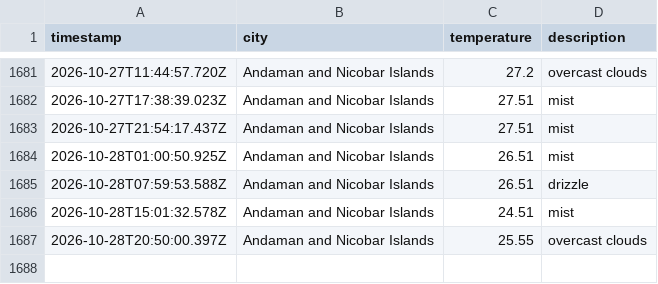
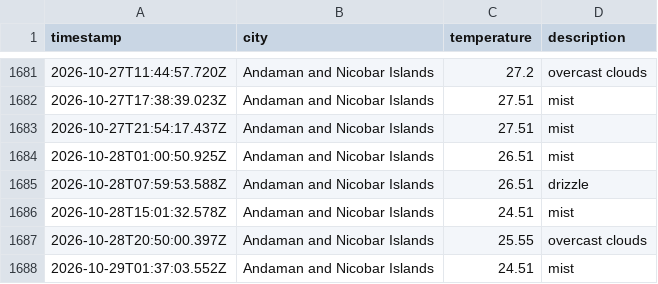
Before and after one commit to dougthenugget21/Weather-App-JS, a CSV file: data/weather_log.csv, drawn as a sheet; only a part is shown, gaps mark what is left out.

```diff
--- a/data/weather_log.csv
+++ b/data/weather_log.csv
@@ -1687 +1687,2 @@ timestamp,city,temperature,description
 2026-10-28T20:50:00.397Z,Andaman and Nicobar Islands,25.55,overcast clouds
+2026-10-29T01:37:03.552Z,Andaman and Nicobar Islands,24.51,mist
```
Also changed, not shown: 1 other file.
